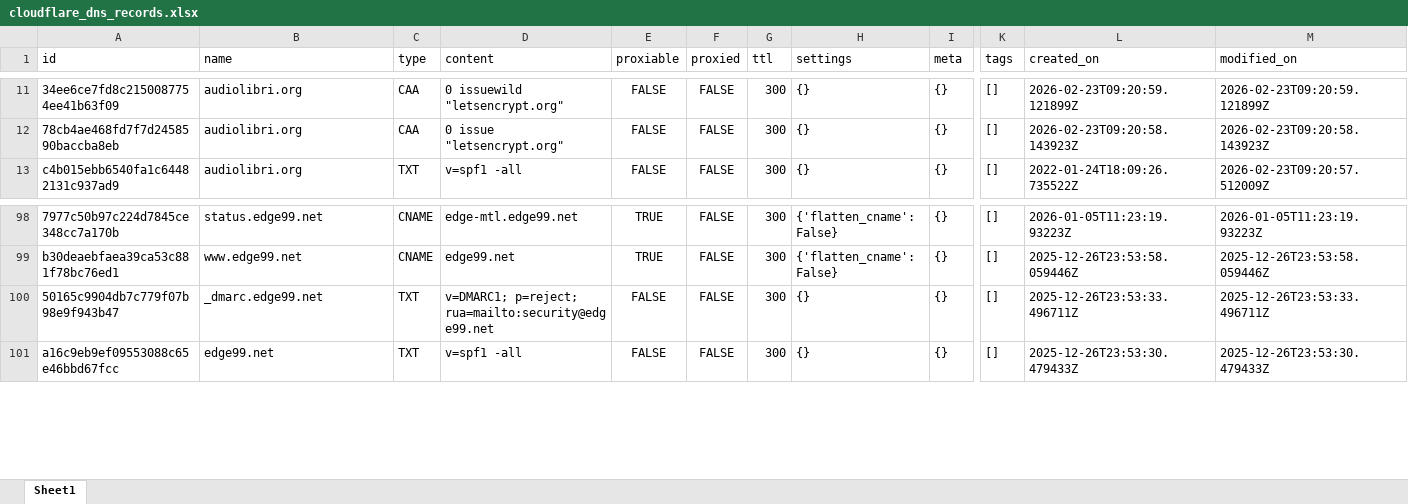
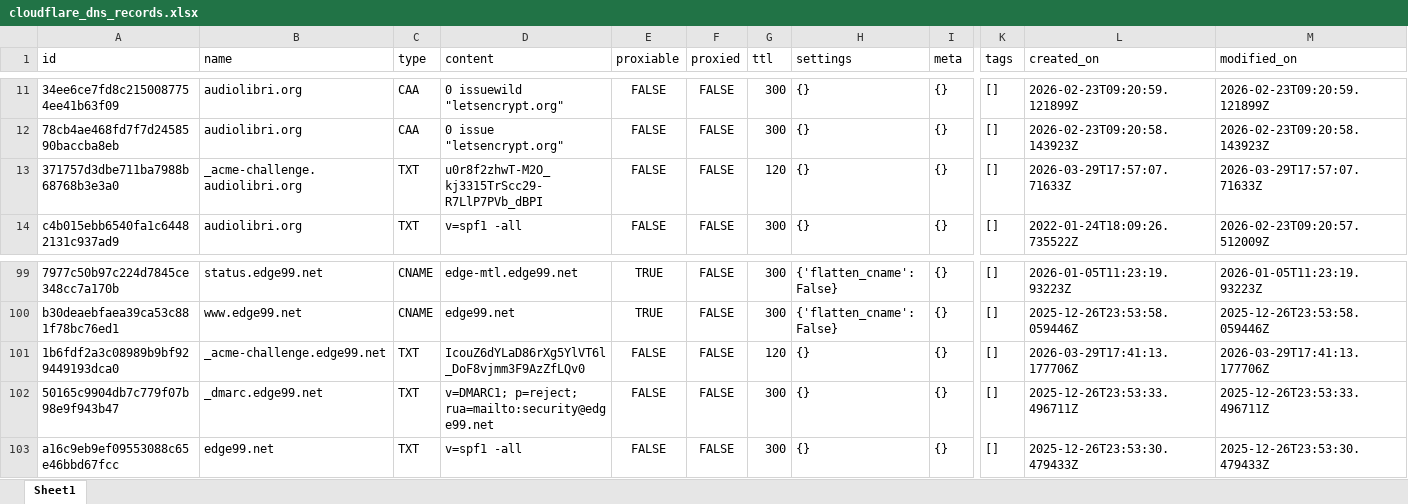
Before and after one commit to fabriziosalmi/cf-box, an Excel workbook: exports/cloudflare_dns_records.xlsx, sheet Sheet1, drawn as a sheet; only a part is shown, gaps mark what is left out; values as stored, in another font and other column widths than the file's, no borders; rows hold the shown columns only; the diff names each change by its address in the sheet, - before the commit and + after, or states it on an @@ line.

```diff
--- a/exports/cloudflare_dns_records.xlsx (sheet Sheet1)
+++ b/exports/cloudflare_dns_records.xlsx (sheet Sheet1)
+row 13: 371757d3dbe711ba7988b68768b3e3a0 | _acme-challenge.audiolibri.org | TXT | u0r8f2zhwT-M2O_kj3315TrScc29-R7LlP7PVb_dBPI | FALSE | FALSE | 120 | {} | {} | [] | 2026-03-29T17:57:07.71633Z | 2026-03-29T17:57:07.71633Z
+row 101: 1b6fdf2a3c08989b9bf929449193dca0 | _acme-challenge.edge99.net | TXT | IcouZ6dYLaD86rXg5YlVT6l_DoF8vjmm3F9AzZfLQv0 | FALSE | FALSE | 120 | {} | {} | [] | 2026-03-29T17:41:13.177706Z | 2026-03-29T17:41:13.177706Z
```
Also changed, not shown: 3 other files.
